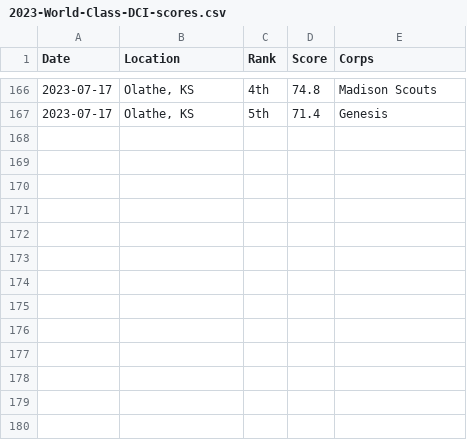
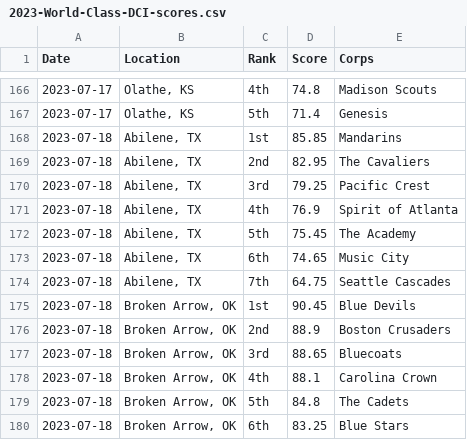
Before and after one commit to aggieed97/Drum-Corps-International, a CSV file: pages/2023-World-Class-DCI-scores.csv, drawn as a sheet; only a part is shown, gaps mark what is left out; the diff names each change by its address in the sheet, - before the commit and + after, or states it on an @@ line.

```diff
--- a/pages/2023-World-Class-DCI-scores.csv
+++ b/pages/2023-World-Class-DCI-scores.csv
+row 168: 2023-07-18 | Abilene, TX | 1st | 85.85 | Mandarins
+row 169: 2023-07-18 | Abilene, TX | 2nd | 82.95 | The Cavaliers
+row 170: 2023-07-18 | Abilene, TX | 3rd | 79.25 | Pacific Crest
+row 171: 2023-07-18 | Abilene, TX | 4th | 76.9 | Spirit of Atlanta
+row 172: 2023-07-18 | Abilene, TX | 5th | 75.45 | The Academy
+row 173: 2023-07-18 | Abilene, TX | 6th | 74.65 | Music City
+row 174: 2023-07-18 | Abilene, TX | 7th | 64.75 | Seattle Cascades
+row 175: 2023-07-18 | Broken Arrow, OK | 1st | 90.45 | Blue Devils
+row 176: 2023-07-18 | Broken Arrow, OK | 2nd | 88.9 | Boston Crusaders
+row 177: 2023-07-18 | Broken Arrow, OK | 3rd | 88.65 | Bluecoats
+row 178: 2023-07-18 | Broken Arrow, OK | 4th | 88.1 | Carolina Crown
+row 179: 2023-07-18 | Broken Arrow, OK | 5th | 84.8 | The Cadets
+row 180: 2023-07-18 | Broken Arrow, OK | 6th | 83.25 | Blue Stars
```
Also changed, not shown: pages/2023-DCI-Caption-Score-Recaps.csv.
